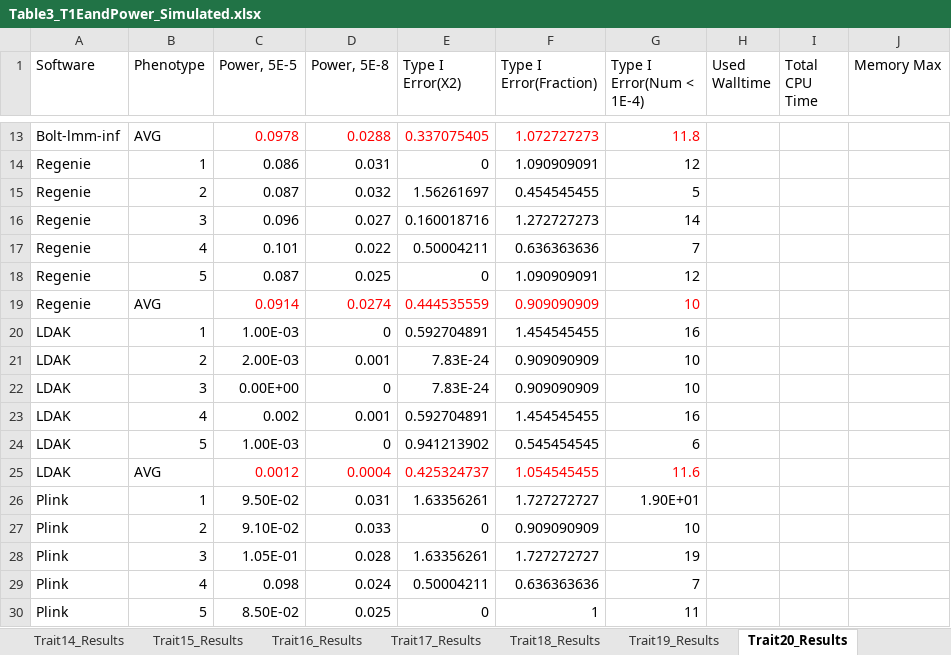
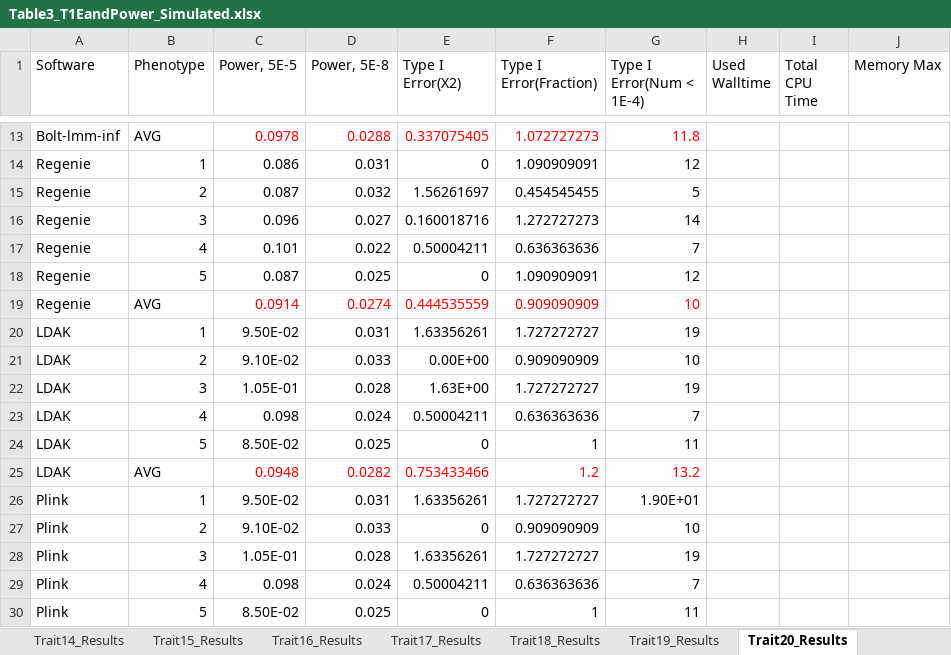
Before and after one commit to KirakiraZLY/An-evaluation-of-software-for-performing-GWAS-mixed-model-association-analysis, an Excel workbook: Tables/Table3_T1EandPower_Simulated.xlsx, sheet Trait20_Results, drawn as a sheet; only a part is shown, gaps mark what is left out; values as stored, in another font and other column widths than the file's, no borders; removed rows and columns are numbered as before the commit, all else as after; the diff names each change by its address in the sheet, - before the commit and + after, or states it on an @@ line.

```diff
--- a/Tables/Table3_T1EandPower_Simulated.xlsx (sheet Trait20_Results)
+++ b/Tables/Table3_T1EandPower_Simulated.xlsx (sheet Trait20_Results)
-row 20: LDAK | 1 | 1.00E-03 | 0 | 0.592704891 | 1.454545455 | 16
+row 20: LDAK | 1 | 9.50E-02 | 0.031 | 1.63356261 | 1.727272727 | 19
-C21 (Power, 5E-5): 2.00E-03
+C21 (Power, 5E-5): 9.10E-02
-D21 (Power, 5E-8): 0.001
+D21 (Power, 5E-8): 0.033
-E21 (Type I Error(X2)): 7.83E-24
+E21 (Type I Error(X2)): 0.00E+00
-row 22: LDAK | 3 | 0.00E+00 | 0 | 7.83E-24 | 0.909090909 | 10
-row 23: LDAK | 4 | 0.002 | 0.001 | 0.592704891 | 1.454545455 | 16
-row 24: LDAK | 5 | 1.00E-03 | 0 | 0.941213902 | 0.545454545 | 6
-row 25: LDAK | AVG | 0.0012 | 0.0004 | 0.425324737 | 1.054545455 | 11.6
+row 22: LDAK | 3 | 1.05E-01 | 0.028 | 1.63E+00 | 1.727272727 | 19
+row 23: LDAK | 4 | 0.098 | 0.024 | 0.50004211 | 0.636363636 | 7
+row 24: LDAK | 5 | 8.50E-02 | 0.025 | 0 | 1 | 11
+row 25: LDAK | AVG | 0.0948 | 0.0282 | 0.753433466 | 1.2 | 13.2
```
Also changed, not shown: sheet Trait21_Results, sheet Trait24_Results, sheet Trait23_Results, sheet Trait22_Results, sheet Trait19_Results, 8 other files.
